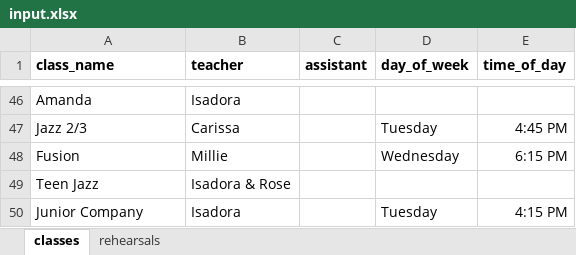
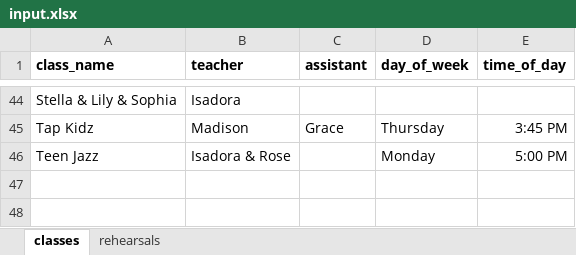
Before and after one commit to DavidOry/cdfs-performance-rehearsal, an Excel workbook: input.xlsx, sheet classes, drawn as a sheet; only a part is shown, gaps mark what is left out; values as stored, in another font and other column widths than the file's, no borders; addresses are those after the commit; the diff covers the shown part only; the diff names each change by its address in the sheet, - before the commit and + after, or states it on an @@ line.

```diff
--- a/input.xlsx (sheet classes)
+++ b/input.xlsx (sheet classes)
-A44 (class_name): Amanda
+A44 (class_name): Stella & Lily & Sophia
@@ row 47 moved to row 20: Jazz 2/3 @@
@@ row 48 moved to row 15: Fusion @@
+row 45: Tap Kidz | Madison | Grace | Thursday | 3:45 PM
-D46 (day_of_week): (empty)
+D46 (day_of_week): Monday
-E46 (time_of_day): (empty)
+E46 (time_of_day): 5:00 PM
@@ row 50 moved to row 33: Junior Company @@
```
Also changed, not shown: 11 added rows, 16 removed rows, 17 moved rows and 3 edited cells elsewhere in this sheet, sheet rehearsals, 2 other files.
